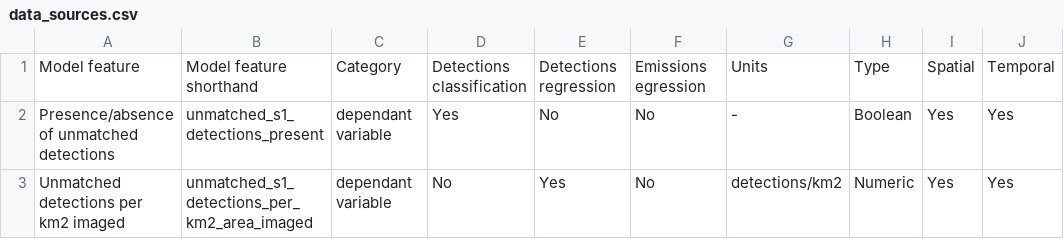
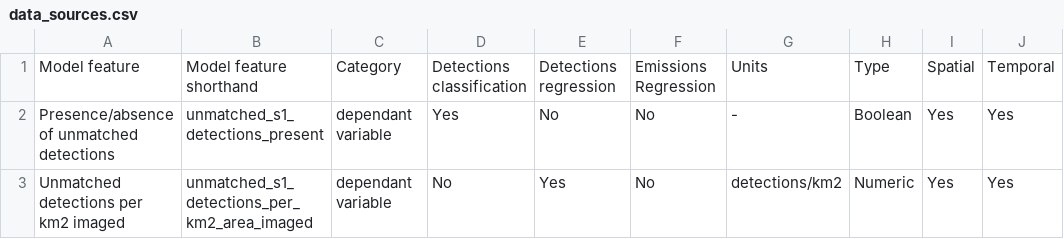
Before and after one commit to emlab-ucsb/paper-ocean-ghg, a CSV file: data/data_sources.csv, drawn as a sheet; only a part is shown; the diff names each change by its address in the sheet, - before the commit and + after, or states it on an @@ line.

Commit message:
fix data sources table

```diff
--- a/data/data_sources.csv
+++ b/data/data_sources.csv
-F1: Emissions egression
+F1: Emissions Regression
```
Also changed, not shown: 4 other files.
